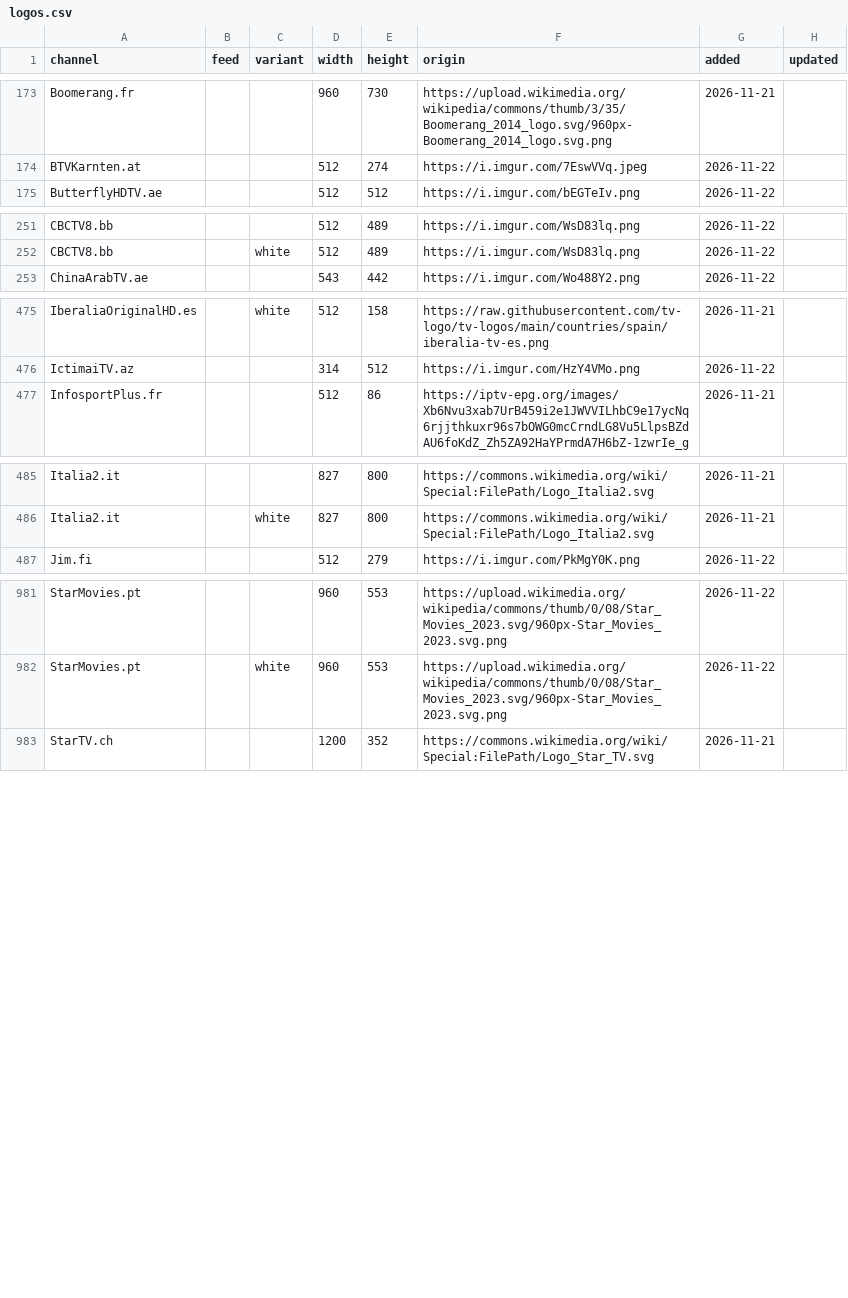
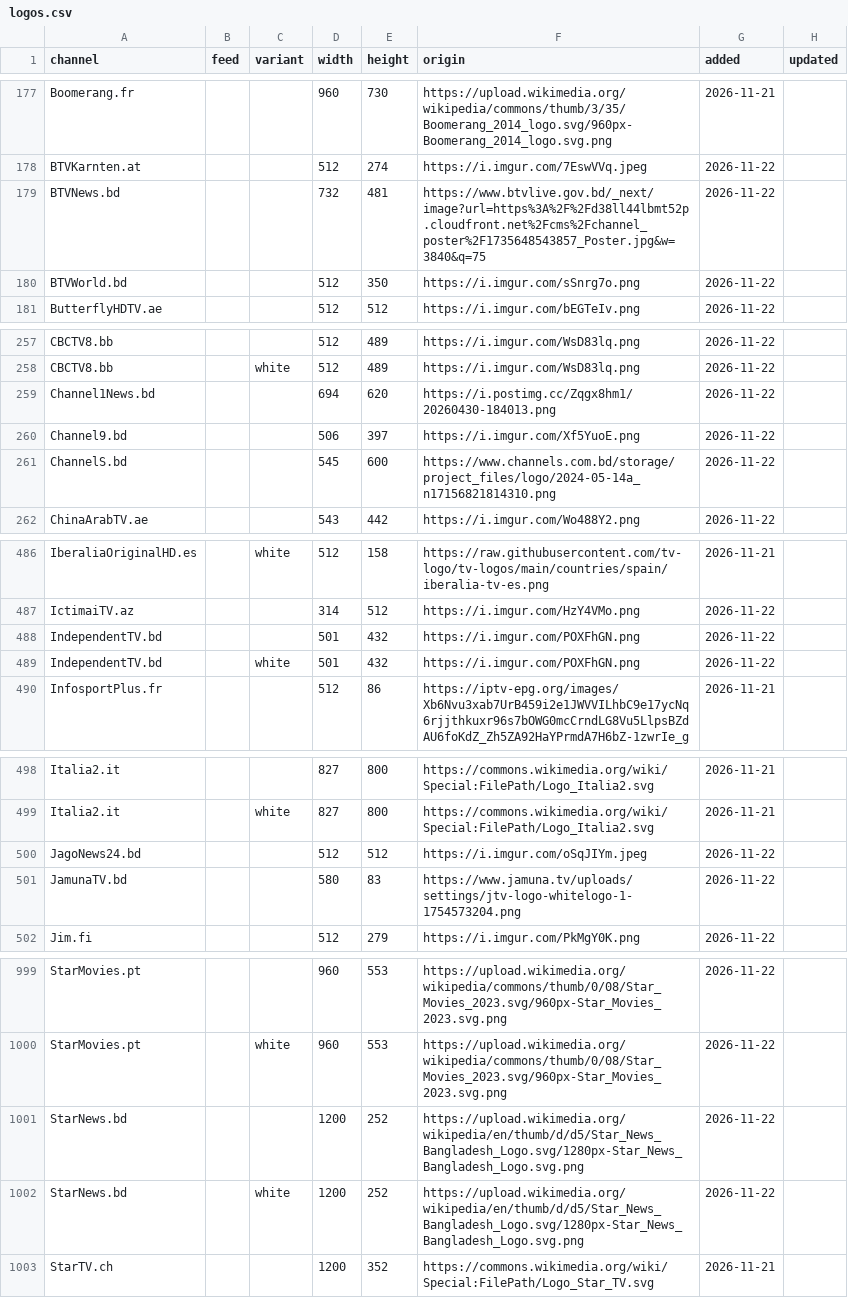
Before and after one commit to worldwide-tv-logos/database, a CSV file: data/logos.csv, drawn as a sheet; only a part is shown, gaps mark what is left out; the diff covers the shown part only; the diff names each change by its address in the sheet, - before the commit and + after, or states it on an @@ line.

```diff
--- a/data/logos.csv
+++ b/data/logos.csv
+row 179: BTVNews.bd |  |  | 732 | 481 | https://www.btvlive.gov.bd/_next/image?url=https%3A%2F%2Fd38ll44lbmt52p.cloudfront.net%2Fcms%2Fchannel_poster%2F1735648543857_Poster.jpg&w=3840&q=75 | 2026-11-22
+row 180: BTVWorld.bd |  |  | 512 | 350 | https://i.imgur.com/sSnrg7o.png | 2026-11-22
+row 259: Channel1News.bd |  |  | 694 | 620 | https://i.postimg.cc/Zqgx8hm1/20260430-184013.png | 2026-11-22
+row 260: Channel9.bd |  |  | 506 | 397 | https://i.imgur.com/Xf5YuoE.png | 2026-11-22
+row 261: ChannelS.bd |  |  | 545 | 600 | https://www.channels.com.bd/storage/project_files/logo/2024-05-14a_n17156821814310.png | 2026-11-22
+row 488: IndependentTV.bd |  |  | 501 | 432 | https://i.imgur.com/POXFhGN.png | 2026-11-22
+row 489: IndependentTV.bd |  | white | 501 | 432 | https://i.imgur.com/POXFhGN.png | 2026-11-22
+row 500: JagoNews24.bd |  |  | 512 | 512 | https://i.imgur.com/oSqJIYm.jpeg | 2026-11-22
+row 501: JamunaTV.bd |  |  | 580 | 83 | https://www.jamuna.tv/uploads/settings/jtv-logo-whitelogo-1-1754573204.png | 2026-11-22
+row 1001: StarNews.bd |  |  | 1200 | 252 | https://upload.wikimedia.org/wikipedia/en/thumb/d/d5/Star_News_Bangladesh_Logo.svg/1280px-Star_News_Bangladesh_Logo.svg.png | 2026-11-22
+row 1002: StarNews.bd |  | white | 1200 | 252 | https://upload.wikimedia.org/wikipedia/en/thumb/d/d5/Star_News_Bangladesh_Logo.svg/1280px-Star_News_Bangladesh_Logo.svg.png | 2026-11-22
```
Also changed, not shown: 9 added rows elsewhere in this file, 38 other files.
